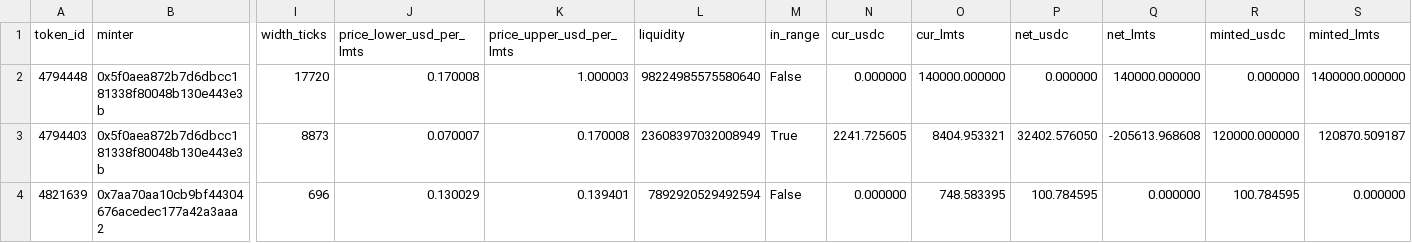
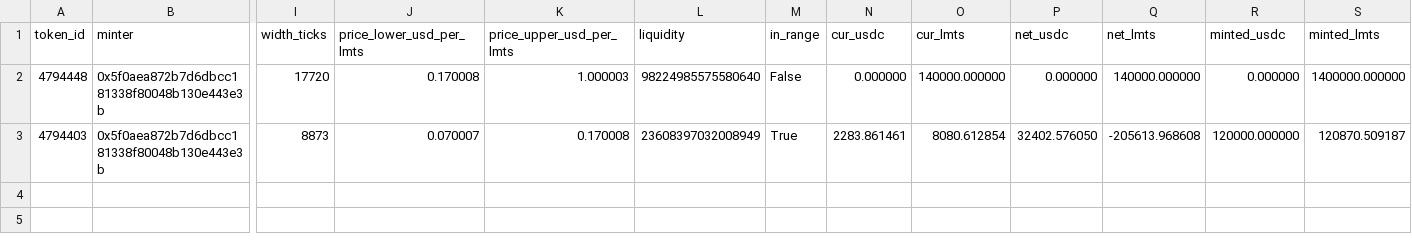
Before and after one commit to catmeover-png/uni001_new_parser, a CSV file: out/0x132531f014002acc9a9ccc98057fe05a88070ace/open_positions.csv, drawn as a sheet; only a part is shown, gaps mark what is left out; rows hold the shown columns only; the diff names each change by its address in the sheet, - before the commit and + after, or states it on an @@ line.

```diff
--- a/out/0x132531f014002acc9a9ccc98057fe05a88070ace/open_positions.csv
+++ b/out/0x132531f014002acc9a9ccc98057fe05a88070ace/open_positions.csv
-N3 (cur_usdc): 2241.725605
+N3 (cur_usdc): 2283.861461
-O3 (cur_lmts): 8404.953321
+O3 (cur_lmts): 8080.612854
-row 4: 4821639 | 0x7aa70aa10cb9bf44304676acedec177a42a3aaa2 | 696 | 0.130029 | 0.139401 | 7892920529492594 | False | 0.000000 | 748.583395 | 100.784595 | 0.000000 | 100.784595 | 0.000000
```
Also changed, not shown: out/0x132531f014002acc9a9ccc98057fe05a88070ace/buckets.csv, out/0x132531f014002acc9a9ccc98057fe05a88070ace/summary.csv, 3 other files.
